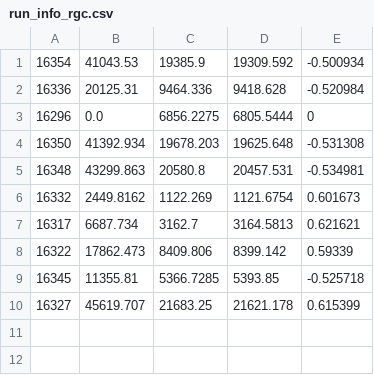
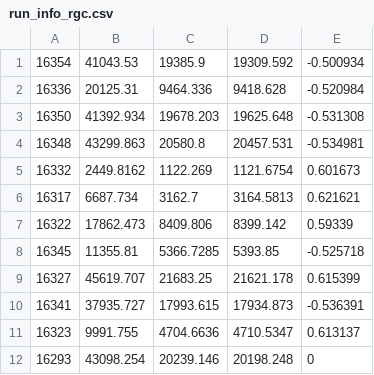
Before and after one commit to tbhayward/clas12_analysis_software, a CSV file: analysis_scripts/run_info_rgc.csv, drawn as a sheet.

Commit message:
adding in TSA and DSA for chi2 fits

```diff
--- a/analysis_scripts/run_info_rgc.csv
+++ b/analysis_scripts/run_info_rgc.csv
@@ -2,3 +2,2 @@
 16336,20125.31,9464.336,9418.628,-0.520984
-16296,0.0,6856.2275,6805.5444,0
 16350,41392.934,19678.203,19625.648,-0.531308
@@ -10 +9,4 @@
 16327,45619.707,21683.25,21621.178,0.615399
+16341,37935.727,17993.615,17934.873,-0.536391
+16323,9991.755,4704.6636,4710.5347,0.613137
+16293,43098.254,20239.146,20198.248,0
```
